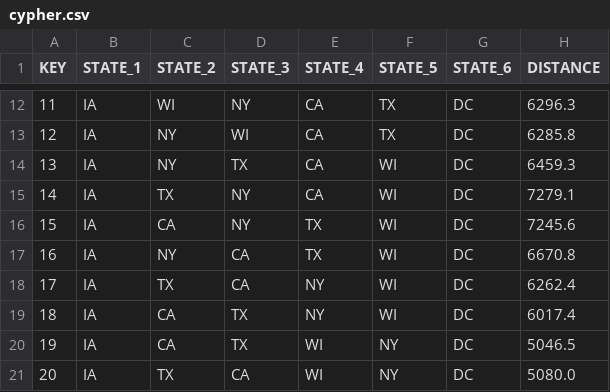
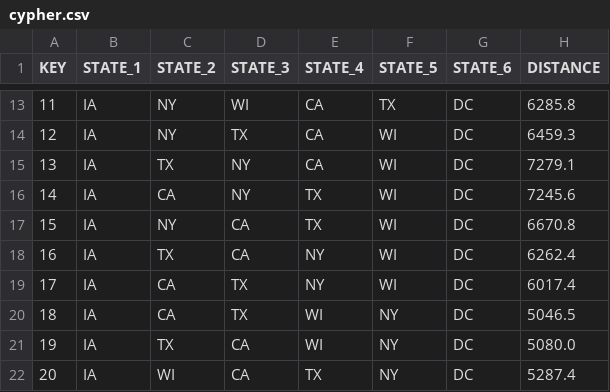
Before and after one commit to nagashi/The-Traveling-Politician-Problem, a CSV file: cypher.csv, drawn as a sheet; only a part is shown, gaps mark what is left out; the diff covers the shown part only.

```diff
--- a/cypher.csv
+++ b/cypher.csv
@@ -12,10 +13,10 @@ KEY,STATE_1,STATE_2,STATE_3,STATE_4,STATE_5,STATE_6,DISTANCE
-11,IA,WI,NY,CA,TX,DC,6296.3
-12,IA,NY,WI,CA,TX,DC,6285.8
-13,IA,NY,TX,CA,WI,DC,6459.3
-14,IA,TX,NY,CA,WI,DC,7279.1
-15,IA,CA,NY,TX,WI,DC,7245.6
-16,IA,NY,CA,TX,WI,DC,6670.8
-17,IA,TX,CA,NY,WI,DC,6262.4
-18,IA,CA,TX,NY,WI,DC,6017.4
-19,IA,CA,TX,WI,NY,DC,5046.5
-20,IA,TX,CA,WI,NY,DC,5080.0
+11,IA,NY,WI,CA,TX,DC,6285.8
+12,IA,NY,TX,CA,WI,DC,6459.3
+13,IA,TX,NY,CA,WI,DC,7279.1
+14,IA,CA,NY,TX,WI,DC,7245.6
+15,IA,NY,CA,TX,WI,DC,6670.8
+16,IA,TX,CA,NY,WI,DC,6262.4
+17,IA,CA,TX,NY,WI,DC,6017.4
+18,IA,CA,TX,WI,NY,DC,5046.5
+19,IA,TX,CA,WI,NY,DC,5080.0
+20,IA,WI,CA,TX,NY,DC,5287.4
```
Also changed, not shown: 1 added row, 1 removed row and 39 edited cells elsewhere in this file.
